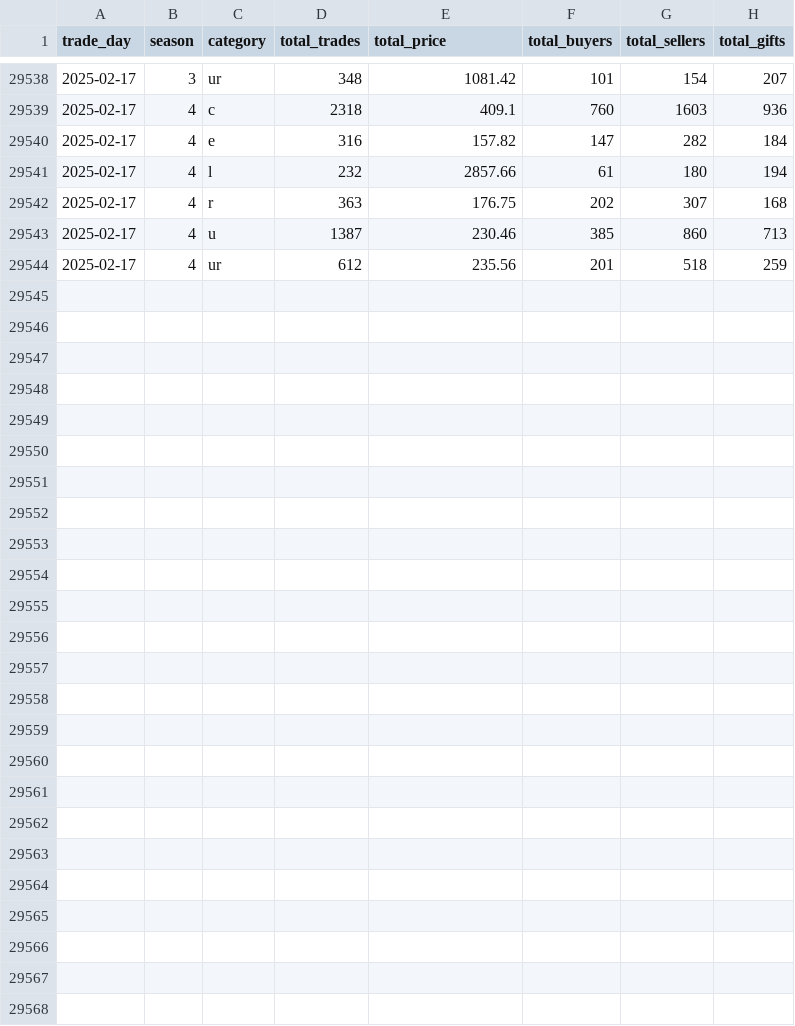
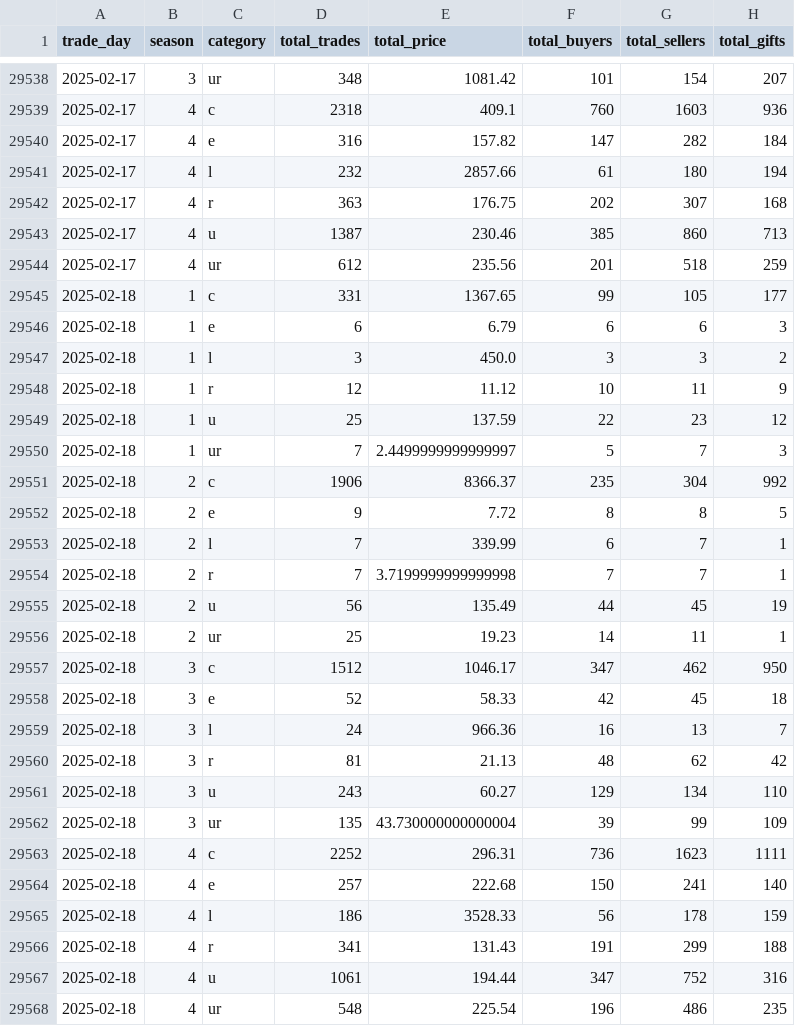
Before and after one commit to Kractero/himari, a CSV file: files/trades.csv, drawn as a sheet; only a part is shown, gaps mark what is left out; the diff names each change by its address in the sheet, - before the commit and + after, or states it on an @@ line.

```diff
--- a/files/trades.csv
+++ b/files/trades.csv
+row 29545: 2025-02-18 | 1 | c | 331 | 1367.65 | 99 | 105 | 177
+row 29546: 2025-02-18 | 1 | e | 6 | 6.79 | 6 | 6 | 3
+row 29547: 2025-02-18 | 1 | l | 3 | 450.0 | 3 | 3 | 2
+row 29548: 2025-02-18 | 1 | r | 12 | 11.12 | 10 | 11 | 9
+row 29549: 2025-02-18 | 1 | u | 25 | 137.59 | 22 | 23 | 12
+row 29550: 2025-02-18 | 1 | ur | 7 | 2.4499999999999997 | 5 | 7 | 3
+row 29551: 2025-02-18 | 2 | c | 1906 | 8366.37 | 235 | 304 | 992
+row 29552: 2025-02-18 | 2 | e | 9 | 7.72 | 8 | 8 | 5
+row 29553: 2025-02-18 | 2 | l | 7 | 339.99 | 6 | 7 | 1
+row 29554: 2025-02-18 | 2 | r | 7 | 3.7199999999999998 | 7 | 7 | 1
+row 29555: 2025-02-18 | 2 | u | 56 | 135.49 | 44 | 45 | 19
+row 29556: 2025-02-18 | 2 | ur | 25 | 19.23 | 14 | 11 | 1
+row 29557: 2025-02-18 | 3 | c | 1512 | 1046.17 | 347 | 462 | 950
+row 29558: 2025-02-18 | 3 | e | 52 | 58.33 | 42 | 45 | 18
+row 29559: 2025-02-18 | 3 | l | 24 | 966.36 | 16 | 13 | 7
+row 29560: 2025-02-18 | 3 | r | 81 | 21.13 | 48 | 62 | 42
+row 29561: 2025-02-18 | 3 | u | 243 | 60.27 | 129 | 134 | 110
+row 29562: 2025-02-18 | 3 | ur | 135 | 43.730000000000004 | 39 | 99 | 109
+row 29563: 2025-02-18 | 4 | c | 2252 | 296.31 | 736 | 1623 | 1111
+row 29564: 2025-02-18 | 4 | e | 257 | 222.68 | 150 | 241 | 140
+row 29565: 2025-02-18 | 4 | l | 186 | 3528.33 | 56 | 178 | 159
+row 29566: 2025-02-18 | 4 | r | 341 | 131.43 | 191 | 299 | 188
+row 29567: 2025-02-18 | 4 | u | 1061 | 194.44 | 347 | 752 | 316
+row 29568: 2025-02-18 | 4 | ur | 548 | 225.54 | 196 | 486 | 235
```
Also changed, not shown: 15 other files.
